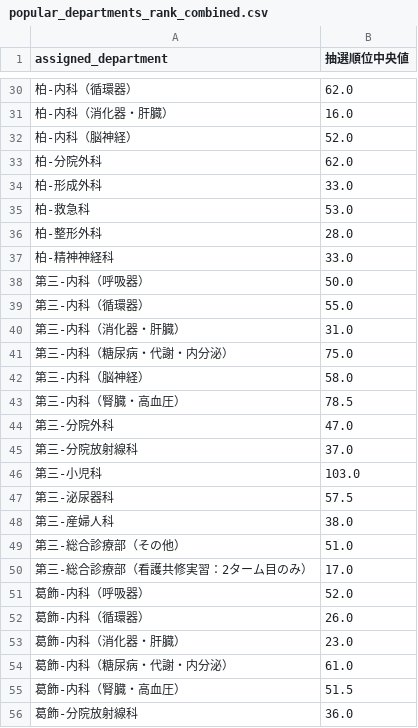
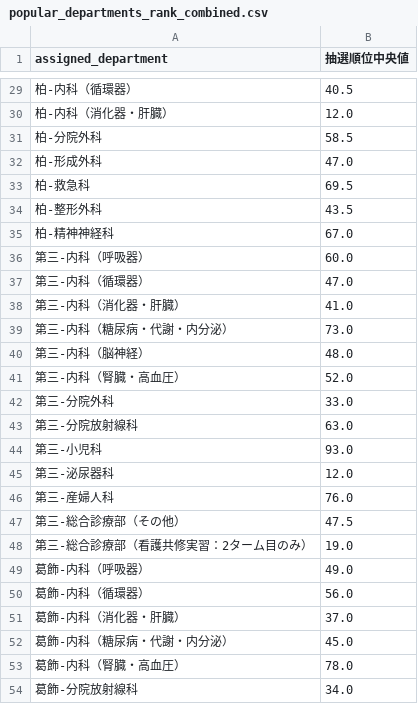
Before and after one commit to 9RmN/CCsimulator, a CSV file: popular_departments_rank_combined.csv, drawn as a sheet; only a part is shown, gaps mark what is left out; the diff covers the shown part only.

```diff
--- a/popular_departments_rank_combined.csv
+++ b/popular_departments_rank_combined.csv
@@ -30,27 +29,26 @@ assigned_department,抽選順位中央値
-柏-内科（循環器）,62.0
-柏-内科（消化器・肝臓）,16.0
-柏-内科（脳神経）,52.0
-柏-分院外科,62.0
-柏-形成外科,33.0
-柏-救急科,53.0
-柏-整形外科,28.0
-柏-精神神経科,33.0
-第三-内科（呼吸器）,50.0
-第三-内科（循環器）,55.0
-第三-内科（消化器・肝臓）,31.0
-第三-内科（糖尿病・代謝・内分泌）,75.0
-第三-内科（脳神経）,58.0
-第三-内科（腎臓・高血圧）,78.5
-第三-分院外科,47.0
-第三-分院放射線科,37.0
-第三-小児科,103.0
-第三-泌尿器科,57.5
-第三-産婦人科,38.0
-第三-総合診療部（その他）,51.0
-第三-総合診療部（看護共修実習：2ターム目のみ）,17.0
-葛飾-内科（呼吸器）,52.0
-葛飾-内科（循環器）,26.0
-葛飾-内科（消化器・肝臓）,23.0
-葛飾-内科（糖尿病・代謝・内分泌）,61.0
-葛飾-内科（腎臓・高血圧）,51.5
-葛飾-分院放射線科,36.0
+柏-内科（循環器）,40.5
+柏-内科（消化器・肝臓）,12.0
+柏-分院外科,58.5
+柏-形成外科,47.0
+柏-救急科,69.5
+柏-整形外科,43.5
+柏-精神神経科,67.0
+第三-内科（呼吸器）,60.0
+第三-内科（循環器）,47.0
+第三-内科（消化器・肝臓）,41.0
+第三-内科（糖尿病・代謝・内分泌）,73.0
+第三-内科（脳神経）,48.0
+第三-内科（腎臓・高血圧）,52.0
+第三-分院外科,33.0
+第三-分院放射線科,63.0
+第三-小児科,93.0
+第三-泌尿器科,12.0
+第三-産婦人科,76.0
+第三-総合診療部（その他）,47.5
+第三-総合診療部（看護共修実習：2ターム目のみ）,19.0
+葛飾-内科（呼吸器）,49.0
+葛飾-内科（循環器）,56.0
+葛飾-内科（消化器・肝臓）,37.0
+葛飾-内科（糖尿病・代謝・内分泌）,45.0
+葛飾-内科（腎臓・高血圧）,78.0
+葛飾-分院放射線科,34.0
```
Also changed, not shown: 1 added row, 1 removed row and 29 edited cells elsewhere in this file, assignment_with_unanswered.csv, probability_montecarlo_combined.csv.
